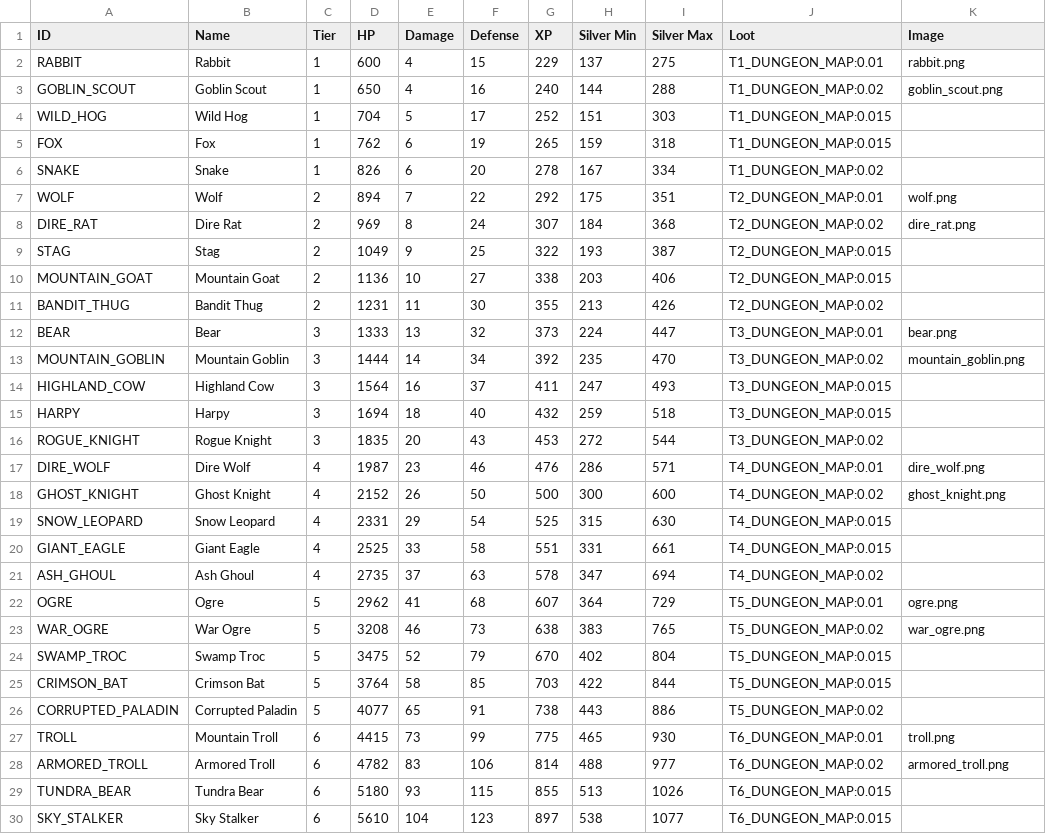
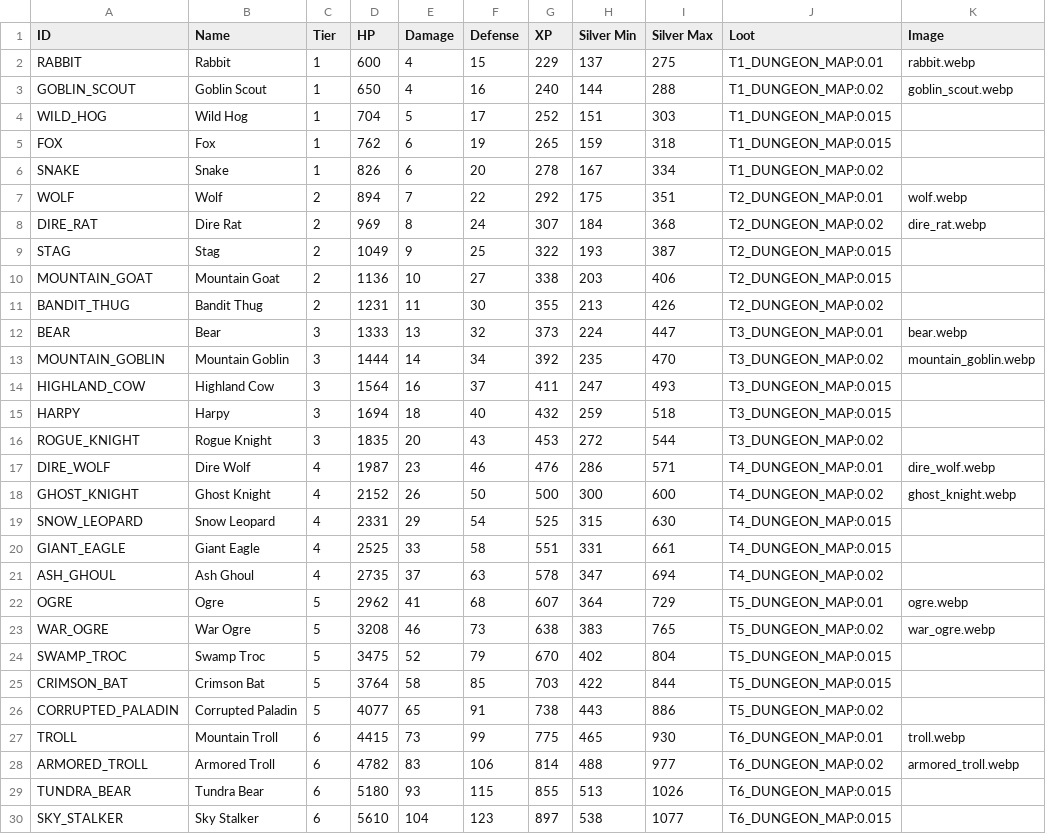
Before and after one commit to DarkDragonEDC/eternalidle, a CSV file: server/combat_mobs.csv, drawn as a sheet; only a part is shown; the diff covers the shown part only.

Commit message:
feat: migrate and optimize icons (.png to .webp), add global extension fix, and update monster assets

```diff
--- a/server/combat_mobs.csv
+++ b/server/combat_mobs.csv
@@ -1,4 +1,4 @@
 ID,Name,Tier,HP,Damage,Defense,XP,Silver Min,Silver Max,Loot,Image
-RABBIT,Rabbit,1,600,4,15,229,137,275,T1_DUNGEON_MAP:0.01,rabbit.png
-GOBLIN_SCOUT,Goblin Scout,1,650,4,16,240,144,288,T1_DUNGEON_MAP:0.02,goblin_scout.png
+RABBIT,Rabbit,1,600,4,15,229,137,275,T1_DUNGEON_MAP:0.01,rabbit.webp
+GOBLIN_SCOUT,Goblin Scout,1,650,4,16,240,144,288,T1_DUNGEON_MAP:0.02,goblin_scout.webp
 WILD_HOG,Wild Hog,1,704,5,17,252,151,303,T1_DUNGEON_MAP:0.015,
@@ -6,4 +6,4 @@ FOX,Fox,1,762,6,19,265,159,318,T1_DUNGEON_MAP:0.015,
 SNAKE,Snake,1,826,6,20,278,167,334,T1_DUNGEON_MAP:0.02,
-WOLF,Wolf,2,894,7,22,292,175,351,T2_DUNGEON_MAP:0.01,wolf.png
-DIRE_RAT,Dire Rat,2,969,8,24,307,184,368,T2_DUNGEON_MAP:0.02,dire_rat.png
+WOLF,Wolf,2,894,7,22,292,175,351,T2_DUNGEON_MAP:0.01,wolf.webp
+DIRE_RAT,Dire Rat,2,969,8,24,307,184,368,T2_DUNGEON_MAP:0.02,dire_rat.webp
 STAG,Stag,2,1049,9,25,322,193,387,T2_DUNGEON_MAP:0.015,
@@ -11,4 +11,4 @@ MOUNTAIN_GOAT,Mountain Goat,2,1136,10,27,338,203,406,T2_DUNGEON_MAP:0.015,
 BANDIT_THUG,Bandit Thug,2,1231,11,30,355,213,426,T2_DUNGEON_MAP:0.02,
-BEAR,Bear,3,1333,13,32,373,224,447,T3_DUNGEON_MAP:0.01,bear.png
-MOUNTAIN_GOBLIN,Mountain Goblin,3,1444,14,34,392,235,470,T3_DUNGEON_MAP:0.02,mountain_goblin.png
+BEAR,Bear,3,1333,13,32,373,224,447,T3_DUNGEON_MAP:0.01,bear.webp
+MOUNTAIN_GOBLIN,Mountain Goblin,3,1444,14,34,392,235,470,T3_DUNGEON_MAP:0.02,mountain_goblin.webp
 HIGHLAND_COW,Highland Cow,3,1564,16,37,411,247,493,T3_DUNGEON_MAP:0.015,
@@ -16,4 +16,4 @@ HARPY,Harpy,3,1694,18,40,432,259,518,T3_DUNGEON_MAP:0.015,
 ROGUE_KNIGHT,Rogue Knight,3,1835,20,43,453,272,544,T3_DUNGEON_MAP:0.02,
-DIRE_WOLF,Dire Wolf,4,1987,23,46,476,286,571,T4_DUNGEON_MAP:0.01,dire_wolf.png
-GHOST_KNIGHT,Ghost Knight,4,2152,26,50,500,300,600,T4_DUNGEON_MAP:0.02,ghost_knight.png
+DIRE_WOLF,Dire Wolf,4,1987,23,46,476,286,571,T4_DUNGEON_MAP:0.01,dire_wolf.webp
+GHOST_KNIGHT,Ghost Knight,4,2152,26,50,500,300,600,T4_DUNGEON_MAP:0.02,ghost_knight.webp
 SNOW_LEOPARD,Snow Leopard,4,2331,29,54,525,315,630,T4_DUNGEON_MAP:0.015,
@@ -21,4 +21,4 @@ GIANT_EAGLE,Giant Eagle,4,2525,33,58,551,331,661,T4_DUNGEON_MAP:0.015,
 ASH_GHOUL,Ash Ghoul,4,2735,37,63,578,347,694,T4_DUNGEON_MAP:0.02,
-OGRE,Ogre,5,2962,41,68,607,364,729,T5_DUNGEON_MAP:0.01,ogre.png
-WAR_OGRE,War Ogre,5,3208,46,73,638,383,765,T5_DUNGEON_MAP:0.02,war_ogre.png
+OGRE,Ogre,5,2962,41,68,607,364,729,T5_DUNGEON_MAP:0.01,ogre.webp
+WAR_OGRE,War Ogre,5,3208,46,73,638,383,765,T5_DUNGEON_MAP:0.02,war_ogre.webp
 SWAMP_TROC,Swamp Troc,5,3475,52,79,670,402,804,T5_DUNGEON_MAP:0.015,
@@ -26,4 +26,4 @@ CRIMSON_BAT,Crimson Bat,5,3764,58,85,703,422,844,T5_DUNGEON_MAP:0.015,
 CORRUPTED_PALADIN,Corrupted Paladin,5,4077,65,91,738,443,886,T5_DUNGEON_MAP:0.02,
-TROLL,Mountain Troll,6,4415,73,99,775,465,930,T6_DUNGEON_MAP:0.01,troll.png
-ARMORED_TROLL,Armored Troll,6,4782,83,106,814,488,977,T6_DUNGEON_MAP:0.02,armored_troll.png
+TROLL,Mountain Troll,6,4415,73,99,775,465,930,T6_DUNGEON_MAP:0.01,troll.webp
+ARMORED_TROLL,Armored Troll,6,4782,83,106,814,488,977,T6_DUNGEON_MAP:0.02,armored_troll.webp
 TUNDRA_BEAR,Tundra Bear,6,5180,93,115,855,513,1026,T6_DUNGEON_MAP:0.015,
```
Also changed, not shown: 8 edited cells elsewhere in this file, 5 other files.
